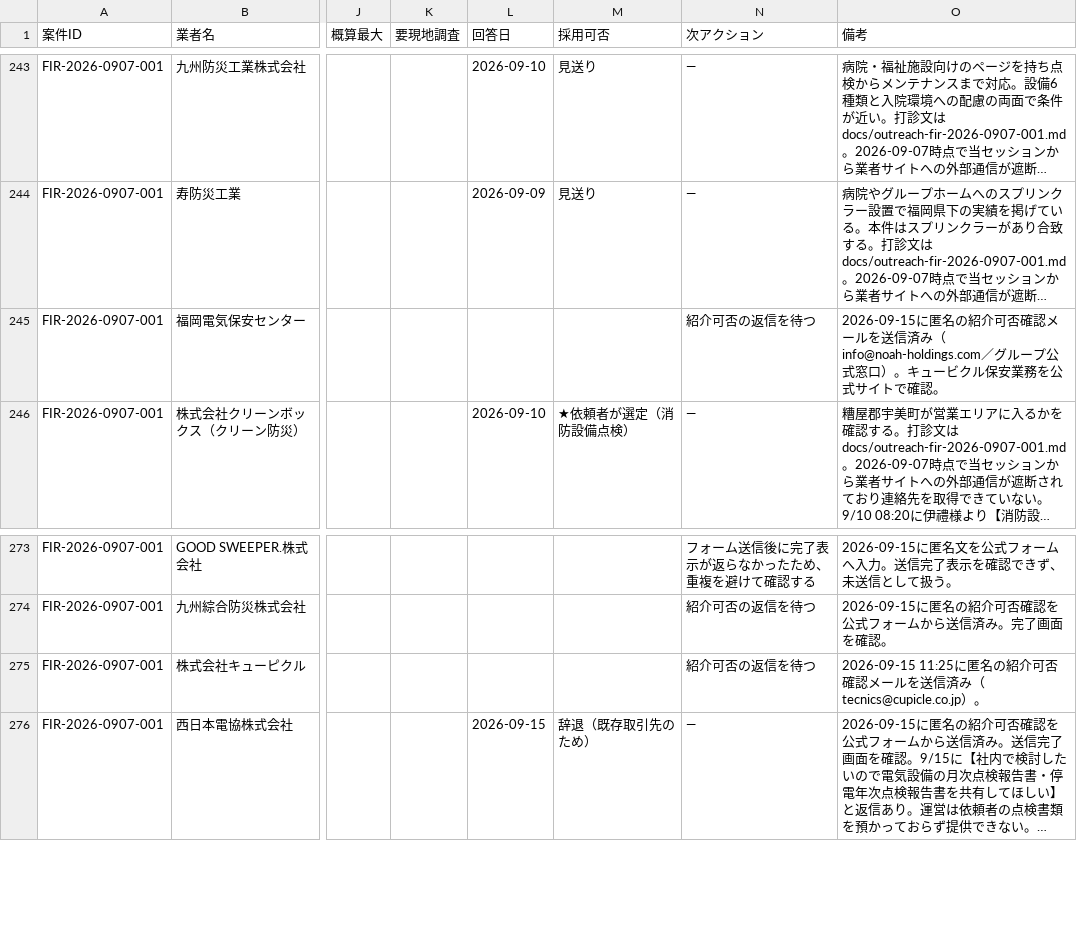
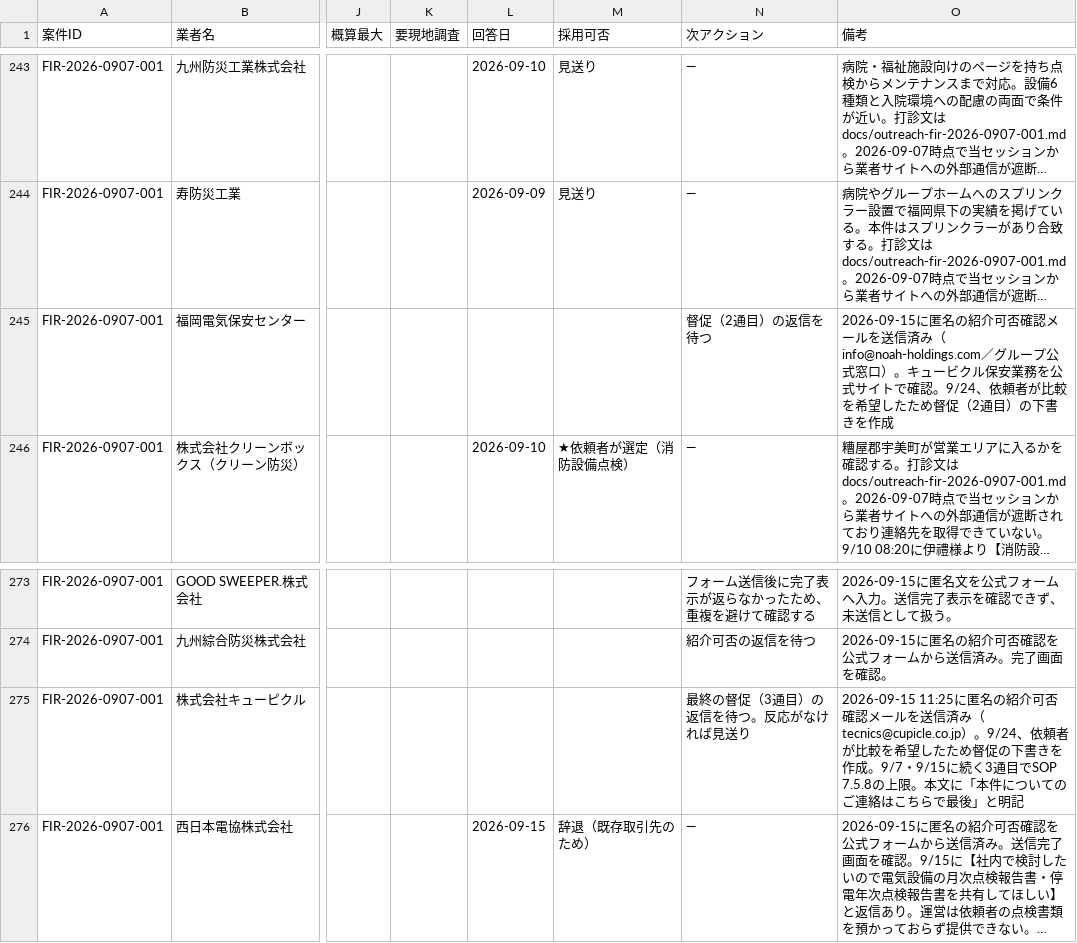
Before and after one commit to kkeisuke0407-crypto/local-support.jp, a CSV file: docs/sheet-tab2-quotes.csv, drawn as a sheet; only a part is shown, gaps mark what is left out; long unchanged cells end in …; the diff names each change by its address in the sheet, - before the commit and + after, or states it on an @@ line.

```diff
--- a/docs/sheet-tab2-quotes.csv
+++ b/docs/sheet-tab2-quotes.csv
-N245 (次アクション): 紹介可否の返信を待つ
+N245 (次アクション): 督促（2通目）の返信を待つ
-O245 (備考): …で確認。
+O245 (備考): …で確認。9/24、依頼者が比較を希望したため督促（2通目）の下書きを作成
-N275 (次アクション): 紹介可否の返信を待つ
+N275 (次アクション): 最終の督促（3通目）の返信を待つ。反応がなければ見送り
-O275 (備考): …（tecnics@cupicle.co.jp）。
+O275 (備考): …（tecnics@cupicle.co.jp）。9/24、依頼者が比較を希望したため督促の下書きを作成。9/7・9/15に続く3通目でSOP 7.5.8の上限。本文に「本件についてのご連絡はこちらで最後」と明記
```
Also changed, not shown: docs/sheet-tab0-summary.csv, docs/sheet-tab1-cases.csv, 1 other file.
